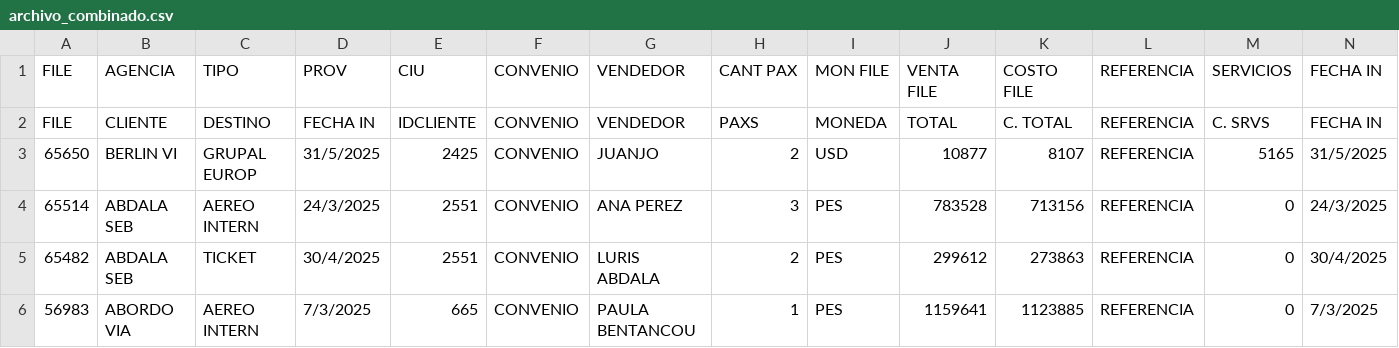
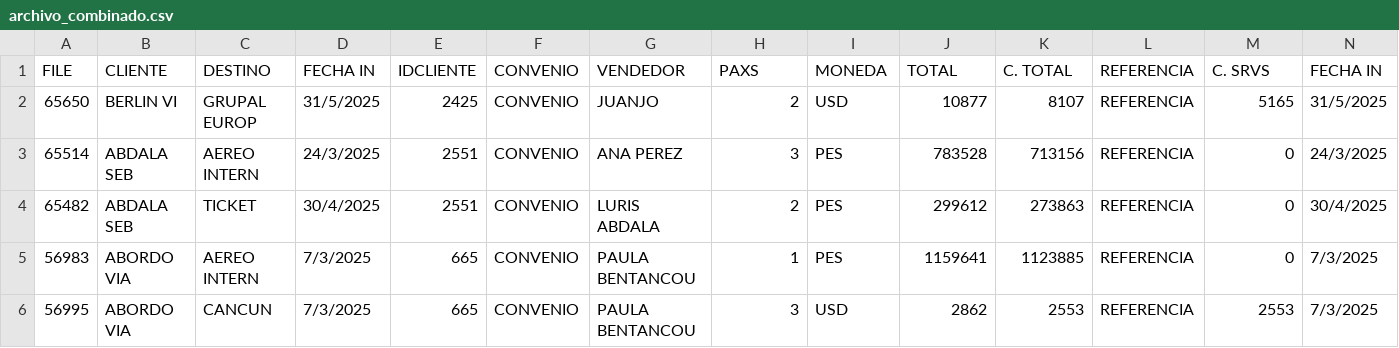
Before and after one commit to MarcoCenturion/Linux, a CSV file: archivo_combinado.csv, drawn as a sheet; only a part is shown; the shorter side is filled out with more unchanged rows; rows hold the shown columns only; the diff names each change by its address in the sheet, - before the commit and + after, or states it on an @@ line.

```diff
--- a/archivo_combinado.csv
+++ b/archivo_combinado.csv
-row 1: FILE | AGENCIA | TIPO | PROV | CIU | CONVENIO | VENDEDOR | CANT PAX | MON FILE | VENTA FILE | COSTO FILE | REFERENCIA | SERVICIOS | FECHA IN
```
Also changed, not shown: 4 other files.
